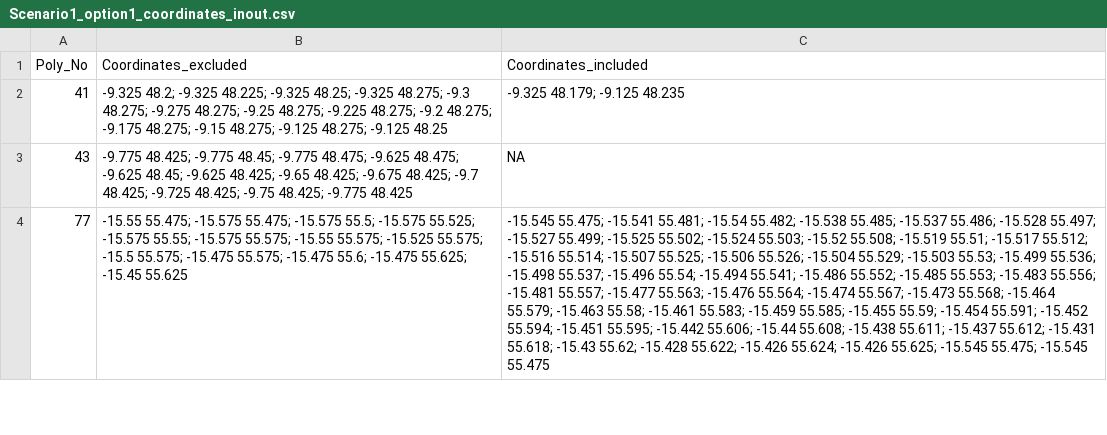
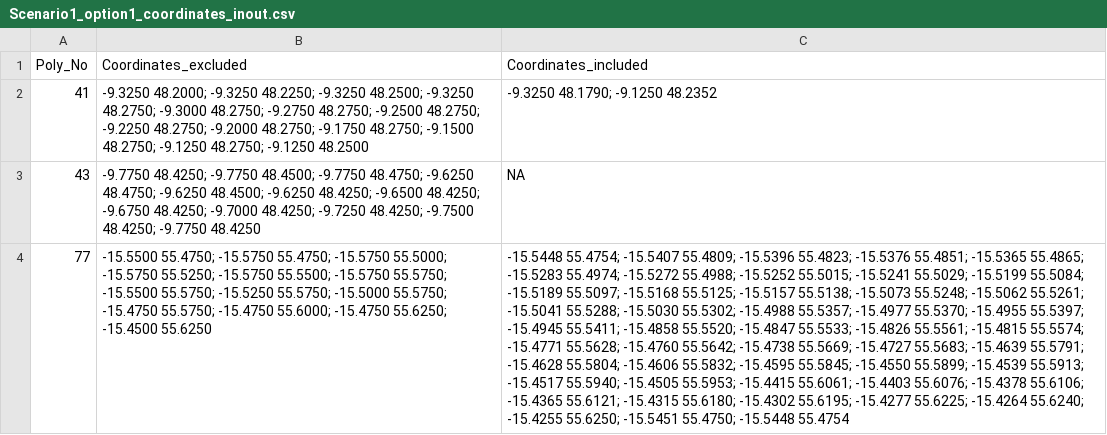
Before and after one commit to ices-eg/wk_WKEUVME, a CSV file: Technical service Jan 2022/Output/VME update/Scenario1_option1_coordinates_inout.csv, drawn as a sheet; only a part is shown; the diff covers the shown part only; the diff names each change by its address in the sheet, - before the commit and + after, or states it on an @@ line.

```diff
--- a/Technical service Jan 2022/Output/VME update/Scenario1_option1_coordinates_inout.csv
+++ b/Technical service Jan 2022/Output/VME update/Scenario1_option1_coordinates_inout.csv
-B2 (Coordinates_excluded): -9.325 48.2; -9.325 48.225; -9.325 48.25; -9.325 48.275; -9.3 48.275; -9.275 48.275; -9.25 48.275; -9.225 48.275; -9.2 48.275; -9.175 48.275; -9.15 48.275; -9.125 48.275; -9.125 48.25
+B2 (Coordinates_excluded): -9.3250 48.2000; -9.3250 48.2250; -9.3250 48.2500; -9.3250 48.2750; -9.3000 48.2750; -9.2750 48.2750; -9.2500 48.2750; -9.2250 48.2750; -9.2000 48.2750; -9.1750 48.2750; -9.1500 48.2750; -9.1250 48.2750; -9.1250 48.2500
-C2 (Coordinates_included): -9.325 48.179; -9.125 48.235
+C2 (Coordinates_included): -9.3250 48.1790; -9.1250 48.2352
-B3 (Coordinates_excluded): -9.775 48.425; -9.775 48.45; -9.775 48.475; -9.625 48.475; -9.625 48.45; -9.625 48.425; -9.65 48.425; -9.675 48.425; -9.7 48.425; -9.725 48.425; -9.75 48.425; -9.775 48.425
+B3 (Coordinates_excluded): -9.7750 48.4250; -9.7750 48.4500; -9.7750 48.4750; -9.6250 48.4750; -9.6250 48.4500; -9.6250 48.4250; -9.6500 48.4250; -9.6750 48.4250; -9.7000 48.4250; -9.7250 48.4250; -9.7500 48.4250; -9.7750 48.4250
-B4 (Coordinates_excluded): -15.55 55.475; -15.575 55.475; -15.575 55.5; -15.575 55.525; -15.575 55.55; -15.575 55.575; -15.55 55.575; -15.525 55.575; -15.5 55.575; -15.475 55.575; -15.475 55.6; -15.475 55.625; -15.45 55.625
+B4 (Coordinates_excluded): -15.5500 55.4750; -15.5750 55.4750; -15.5750 55.5000; -15.5750 55.5250; -15.5750 55.5500; -15.5750 55.5750; -15.5500 55.5750; -15.5250 55.5750; -15.5000 55.5750; -15.4750 55.5750; -15.4750 55.6000; -15.4750 55.6250; -15.4500 55.6250
-C4 (Coordinates_included): -15.545 55.475; -15.541 55.481; -15.54 55.482; -15.538 55.485; -15.537 55.486; -15.528 55.497; -15.527 55.499; -15.525 55.502; -15.524 55.503; -15.52 55.508; -15.519 55.51; -15.517 55.512; -15.516 55.514; -15.507 55.525; -15.506 55.526; -15.504 55.529; -15.503 55.53; -15.499 55.536; -15.498 55.537; -15.496 55.54; -15.494 55.541; -15.486 55.552; -15.485 55.553; -15.483 55.556; -15.481 55.557; -15.477 55.563; -15.476 55.564; -15.474 55.567; -15.473 55.568; -15.464 55.579; -15.463 55.58; -15.461 55.583; -15.459 55.585; -15.455 55.59; -15.454 55.591; -15.452 55.594; -15.451 55.595; -15.442 55.606; -15.44 55.608; -15.438 55.611; -15.437 55.612; -15.431 55.618; -15.43 55.62; -15.428 55.622; -15.426 55.624; -15.426 55.625; -15.545 55.475; -15.545 55.475
+C4 (Coordinates_included): -15.5448 55.4754; -15.5407 55.4809; -15.5396 55.4823; -15.5376 55.4851; -15.5365 55.4865; -15.5283 55.4974; -15.5272 55.4988; -15.5252 55.5015; -15.5241 55.5029; -15.5199 55.5084; -15.5189 55.5097; -15.5168 55.5125; -15.5157 55.5138; -15.5073 55.5248; -15.5062 55.5261; -15.5041 55.5288; -15.5030 55.5302; -15.4988 55.5357; -15.4977 55.5370; -15.4955 55.5397; -15.4945 55.5411; -15.4858 55.5520; -15.4847 55.5533; -15.4826 55.5561; -15.4815 55.5574; -15.4771 55.5628; -15.4760 55.5642; -15.4738 55.5669; -15.4727 55.5683; -15.4639 55.5791; -15.4628 55.5804; -15.4606 55.5832; -15.4595 55.5845; -15.4550 55.5899; -15.4539 55.5913; -15.4517 55.5940; -15.4505 55.5953; -15.4415 55.6061; -15.4403 55.6076; -15.4378 55.6106; -15.4365 55.6121; -15.4315 55.6180; -15.4302 55.6195; -15.4277 55.6225; -15.4264 55.6240; -15.4255 55.6250; -15.5451 55.4750; -15.5448 55.4754
```
Also changed, not shown: 3 edited cells elsewhere in this file, Technical service Dec 2021/Output/Scenario2_option2_coords.csv, Technical service Jan 2022/Output/VME update/Scenario1_option2_coordinates_inout.csv, 41 other files.
